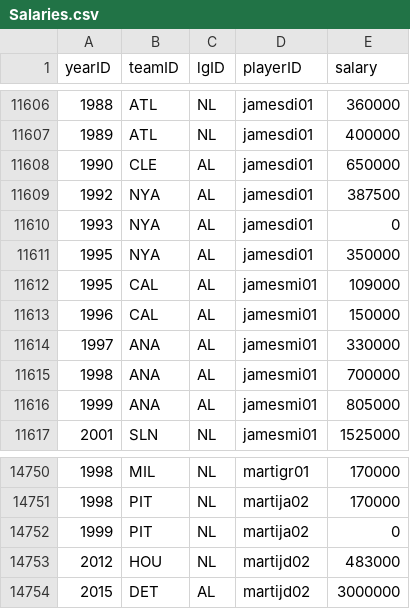
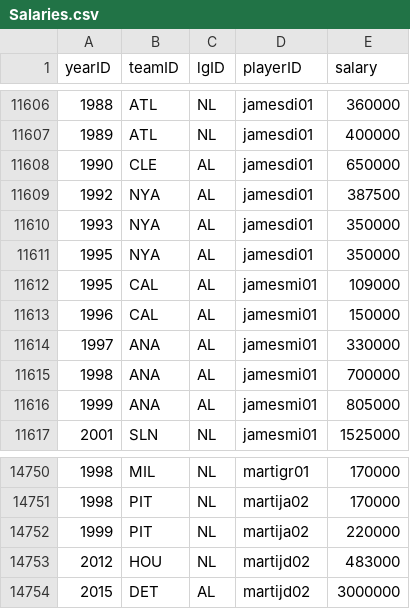
Before and after one commit to daviddalpiaz/pylahman, a CSV file: data-raw/Salaries.csv, drawn as a sheet; only a part is shown, gaps mark what is left out.

```diff
--- a/data-raw/Salaries.csv
+++ b/data-raw/Salaries.csv
@@ -11609,3 +11609,3 @@ yearID,teamID,lgID,playerID,salary
 1992,NYA,AL,jamesdi01,387500
-1993,NYA,AL,jamesdi01,0
+1993,NYA,AL,jamesdi01,350000
 1995,NYA,AL,jamesdi01,350000
@@ -14751,3 +14751,3 @@ yearID,teamID,lgID,playerID,salary
 1998,PIT,NL,martija02,170000
-1999,PIT,NL,martija02,0
+1999,PIT,NL,martija02,220000
 2012,HOU,NL,martijd02,483000
```
Also changed, not shown: data-raw/AwardsManagers.csv, data-raw/Schools.csv, 52 other files.
